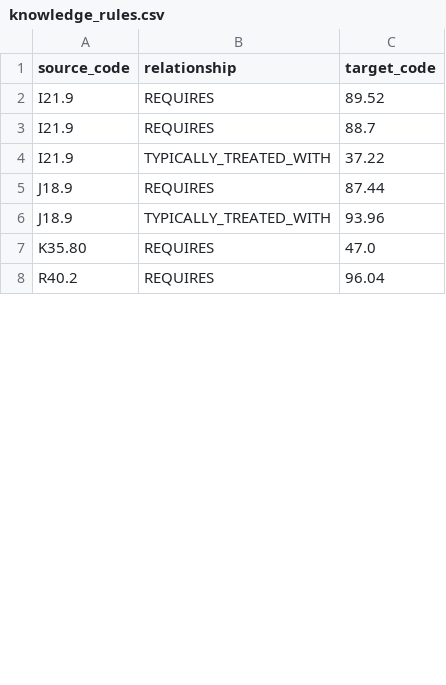
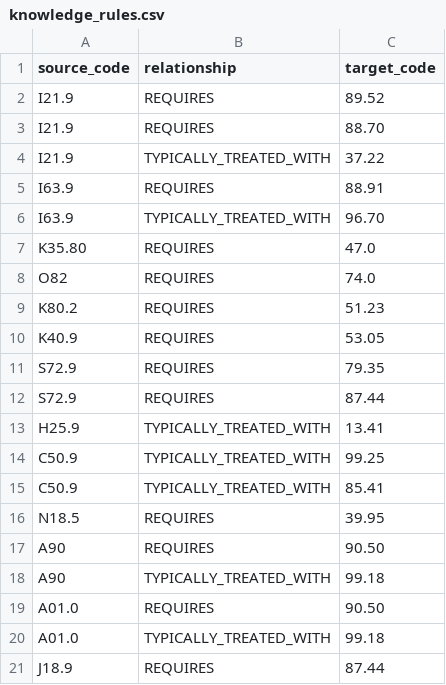
Before and after one commit to Sanjaya-Inc/BPJS-JKB, a CSV file: chatbot/data/medical_ontology/knowledge_rules.csv, drawn as a sheet; only a part is shown; the shorter side is filled out with more unchanged rows; the diff covers the shown part only.

```diff
--- a/chatbot/data/medical_ontology/knowledge_rules.csv
+++ b/chatbot/data/medical_ontology/knowledge_rules.csv
@@ -2,6 +2,20 @@ source_code,relationship,target_code
 I21.9,REQUIRES,89.52
-I21.9,REQUIRES,88.7
+I21.9,REQUIRES,88.70
 I21.9,TYPICALLY_TREATED_WITH,37.22
+I63.9,REQUIRES,88.91
+I63.9,TYPICALLY_TREATED_WITH,96.70
+K35.80,REQUIRES,47.0
+O82,REQUIRES,74.0
+K80.2,REQUIRES,51.23
+K40.9,REQUIRES,53.05
+S72.9,REQUIRES,79.35
+S72.9,REQUIRES,87.44
+H25.9,TYPICALLY_TREATED_WITH,13.41
+C50.9,TYPICALLY_TREATED_WITH,99.25
+C50.9,TYPICALLY_TREATED_WITH,85.41
+N18.5,REQUIRES,39.95
+A90,REQUIRES,90.50
+A90,TYPICALLY_TREATED_WITH,99.18
+A01.0,REQUIRES,90.50
+A01.0,TYPICALLY_TREATED_WITH,99.18
 J18.9,REQUIRES,87.44
-J18.9,TYPICALLY_TREATED_WITH,93.96
-K35.80,REQUIRES,47.0
```
Also changed, not shown: 16 added rows and 1 removed row elsewhere in this file, chatbot/data/medical_ontology/master_diagnoses.csv, chatbot/data/medical_ontology/master_procedure.csv, 10 other files.
